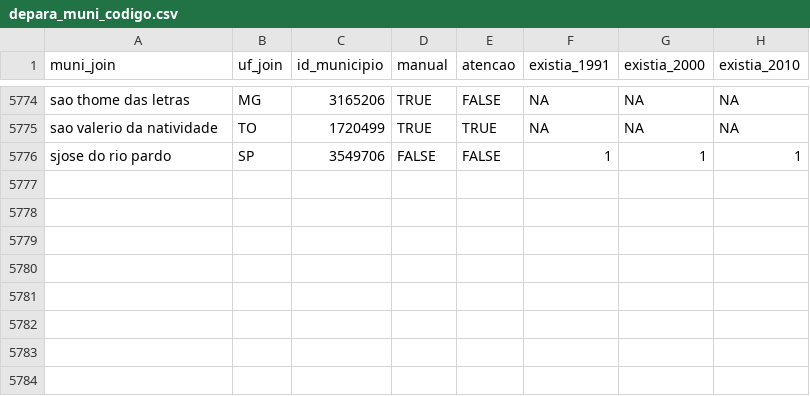
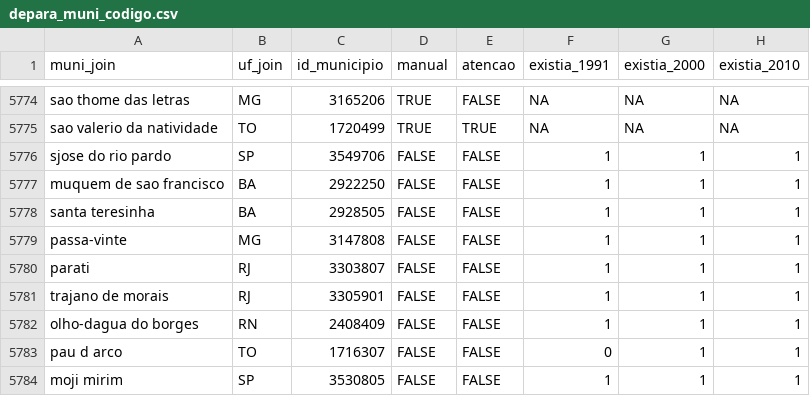
Before and after one commit to curso-r/munifacil, a CSV file: inst/depara_muni_codigo.csv, drawn as a sheet; only a part is shown, gaps mark what is left out.

Commit message:
Update depara_muni_codigo.csv
- Algumas diferenças encontradas usando o munifacil com  Ibamam::get_data_of_brazil(tipo_multa = "arrecadadas")

```diff
--- a/inst/depara_muni_codigo.csv
+++ b/inst/depara_muni_codigo.csv
@@ -5776 +5776,9 @@ sao valerio da natividade,TO,1720499,TRUE,TRUE,NA,NA,NA
 sjose do rio pardo,SP,3549706,FALSE,FALSE,1,1,1
+muquem de sao francisco,BA,2922250,FALSE,FALSE,1,1,1
+santa teresinha,BA,2928505,FALSE,FALSE,1,1,1
+passa-vinte,MG,3147808,FALSE,FALSE,1,1,1
+parati,RJ,3303807,FALSE,FALSE,1,1,1
+trajano de morais,RJ,3305901,FALSE,FALSE,1,1,1	
+olho-dagua do borges,RN,2408409,FALSE,FALSE,1,1,1
+pau d arco,TO,1716307,FALSE,FALSE,0,1,1
+moji mirim,SP,3530805,FALSE,FALSE,1,1,1	
```
